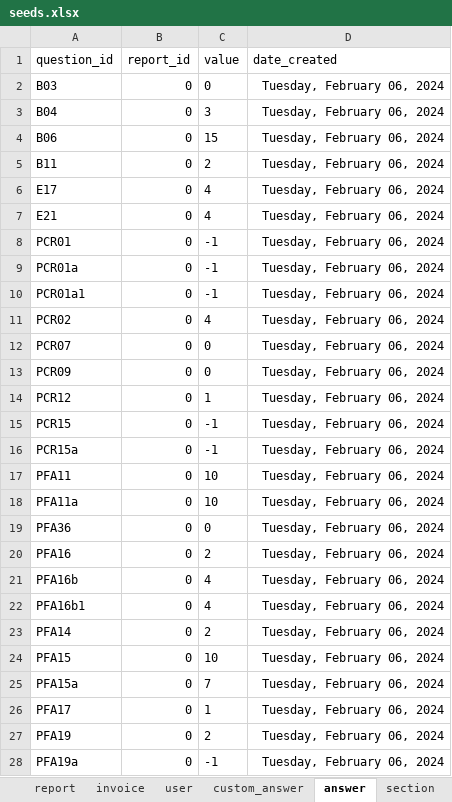
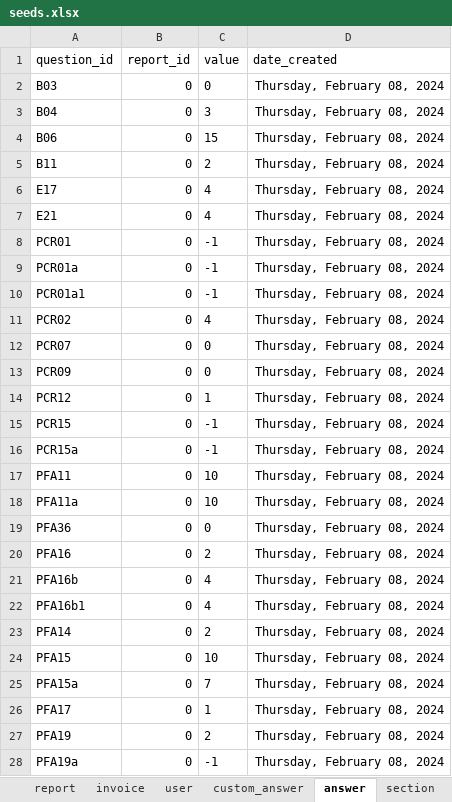
Before and after one commit to je-bert/e-barometre, an Excel workbook: flask-app/seeds.xlsx, sheet answer, drawn as a sheet; only a part is shown; values as stored, in another font and other column widths than the file's, no borders; table styles not drawn; the diff covers the shown part only; the diff names each change by its address in the sheet, - before the commit and + after, or states it on an @@ line.

```diff
--- a/flask-app/seeds.xlsx (sheet answer)
+++ b/flask-app/seeds.xlsx (sheet answer)
-D2:D28 (date_created): Tuesday, February 06, 2024
+D2:D28 (date_created): Thursday, February 08, 2024
```
Also changed, not shown: 477 edited cells elsewhere in this sheet, sheet invoice, sheet user, sheet barometer_item, sheet indicator, sheet report, sheet barometer, 1 more sheet, 6 other files.
